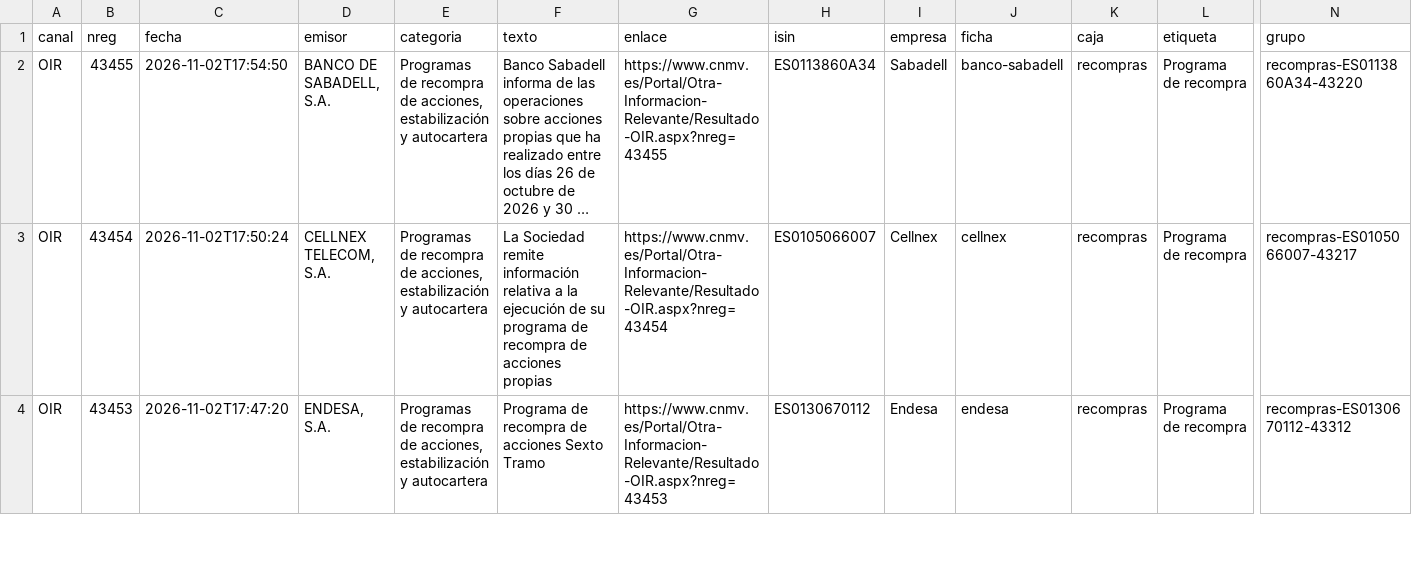
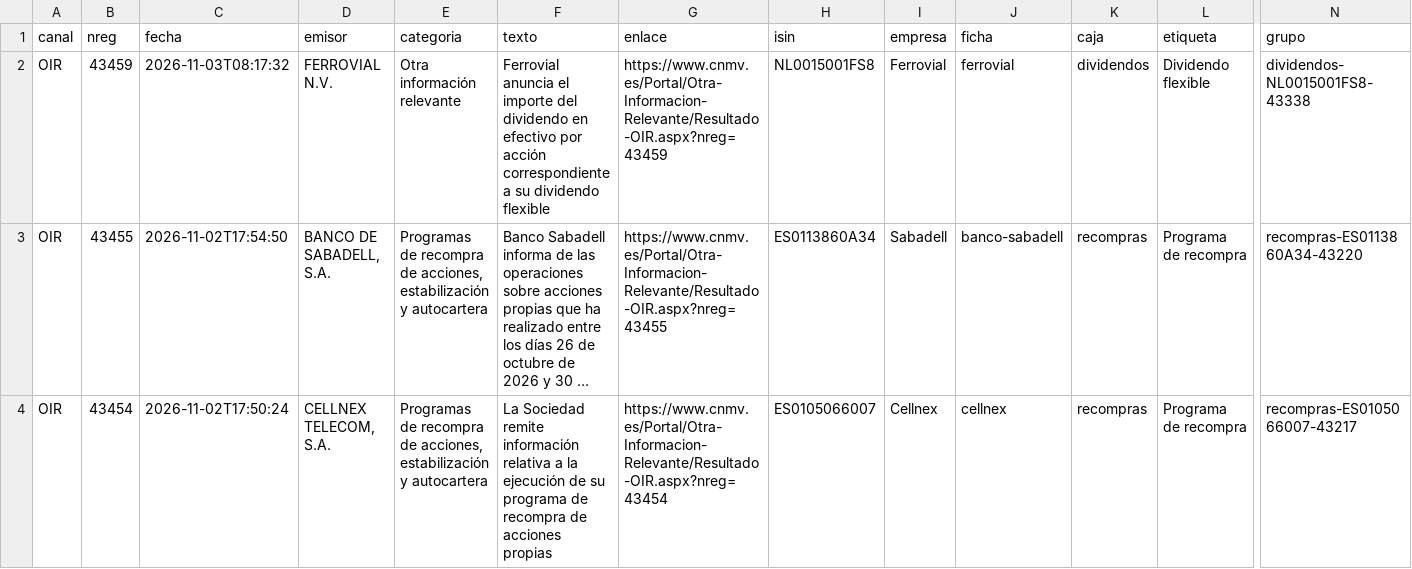
Before and after one commit to elespeculador-datos/ifg, a CSV file: docs/cnmv/datos/ibex35.csv, drawn as a sheet; only a part is shown, gaps mark what is left out; the shorter side is filled out with more unchanged rows; long unchanged cells end in …; rows hold the shown columns only; the diff names each change by its address in the sheet, - before the commit and + after, or states it on an @@ line.

```diff
--- a/docs/cnmv/datos/ibex35.csv
+++ b/docs/cnmv/datos/ibex35.csv
+row 2: OIR | 43459 | 2026-11-03T08:17:32 | FERROVIAL N.V. | Otra información relevante | Ferrovial anuncia el importe del dividendo en efectivo por acción correspondiente a su dividendo flexible | https://www.cnmv.es/Portal/Otra-Informacion-Relevante/Resultado-OIR.aspx?nreg=43459 | NL0015001FS8 | Ferrovial | ferrovial | dividendos | Dividendo flexible | dividendos-NL0015001FS8-43338
```
Also changed, not shown: docs/cnmv/datos/comunicados.csv, 43 other files.
